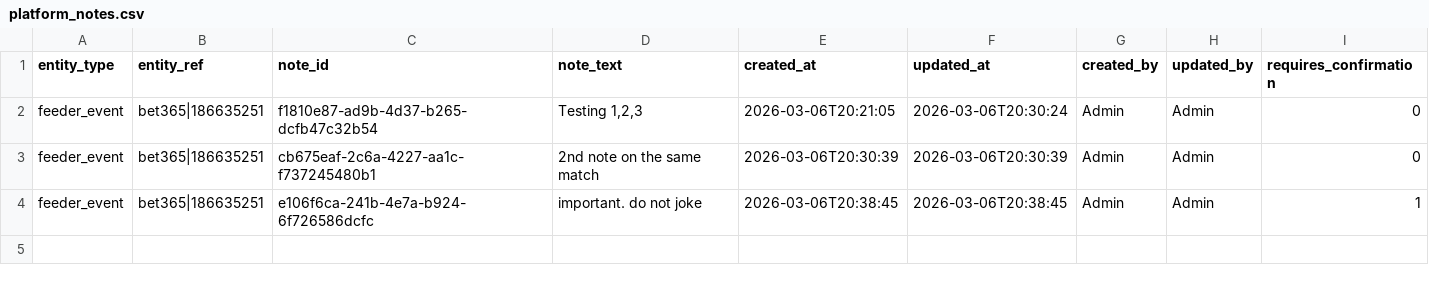
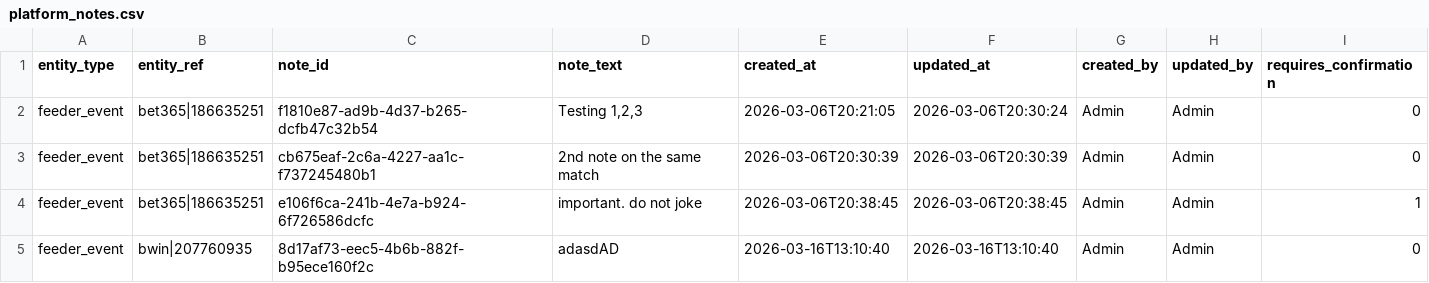
Before and after one commit to skizlin/gmap, a CSV file: backend/data/notes/platform_notes.csv, drawn as a sheet; the diff names each change by its address in the sheet, - before the commit and + after, or states it on an @@ line.

```diff
--- a/backend/data/notes/platform_notes.csv
+++ b/backend/data/notes/platform_notes.csv
+row 5: feeder_event | bwin|207760935 | 8d17af73-eec5-4b6b-882f-b95ece160f2c | adasdAD | 2026-03-16T13:10:40 | 2026-03-16T13:10:40 | Admin | Admin | 0
```
Also changed, not shown: 8 other files.
